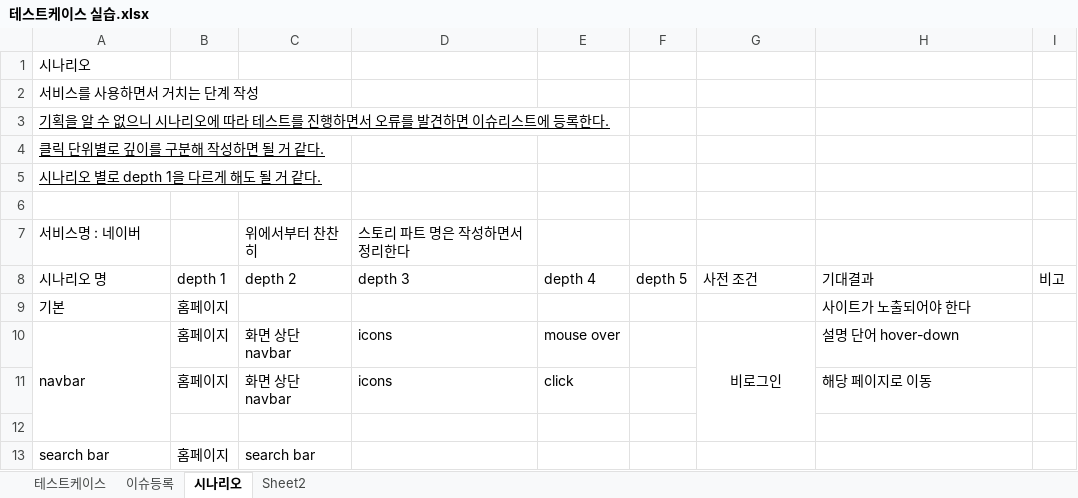
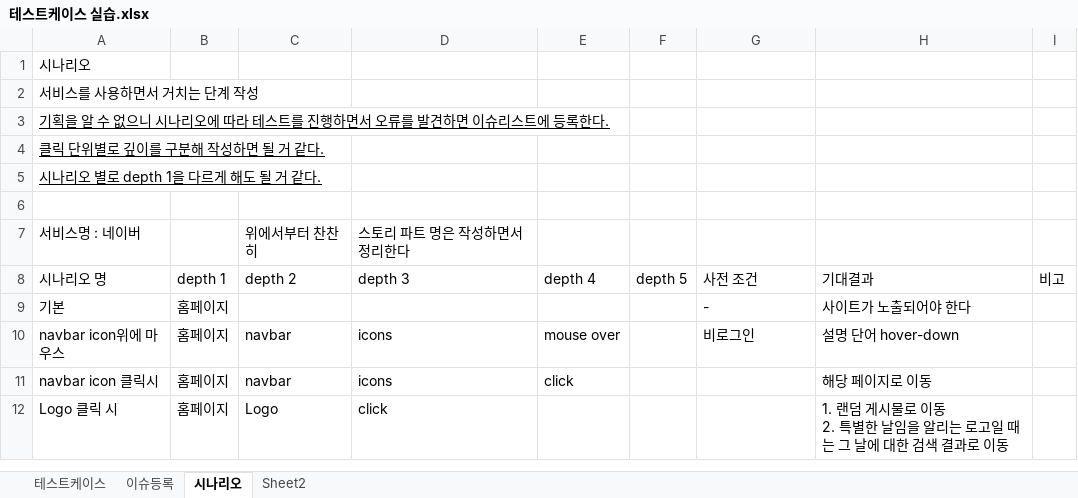
Before and after one commit to riumr/TIL, an Excel workbook: 24년/9월/테스트케이스 실습.xlsx, sheet 시나리오, drawn as a sheet; values as stored, in another font and other column widths than the file's, no borders; removed rows and columns are numbered as before the commit, all else as after; ↵ is a line break in a cell; the diff names each change by its address in the sheet, - before the commit and + after, or states it on an @@ line.

Commit message:
[Testing] 테스트 시나리오 내용 추가
- Logo 시나리오 추가

```diff
--- a/24년/9월/테스트케이스 실습.xlsx (sheet 시나리오)
+++ b/24년/9월/테스트케이스 실습.xlsx (sheet 시나리오)
-G9 (사전 조건): (empty)
+G9 (사전 조건): -
-A10 (시나리오 명): navbar
+A10 (시나리오 명): navbar icon위에 마우스
-A10:A12 merged
-C10:C11 (depth 2): 화면 상단 navbar
+C10:C11 (depth 2): navbar
-G10 alignment: center
+G10 alignment: left
-G10:G12 merged
-A11 (시나리오 명): (empty)
+A11 (시나리오 명): navbar icon 클릭시
-row 12: (empty)
+row 12: Logo 클릭 시 | 홈페이지 | Logo | click |  |  |  | 1. 랜덤 게시물로 이동 ↵ 2. 특별한 날임을 알리는 로고일 때는 그 날에 대한 검색 결과로 이동
-row 13: search bar | 홈페이지 | search bar
```
